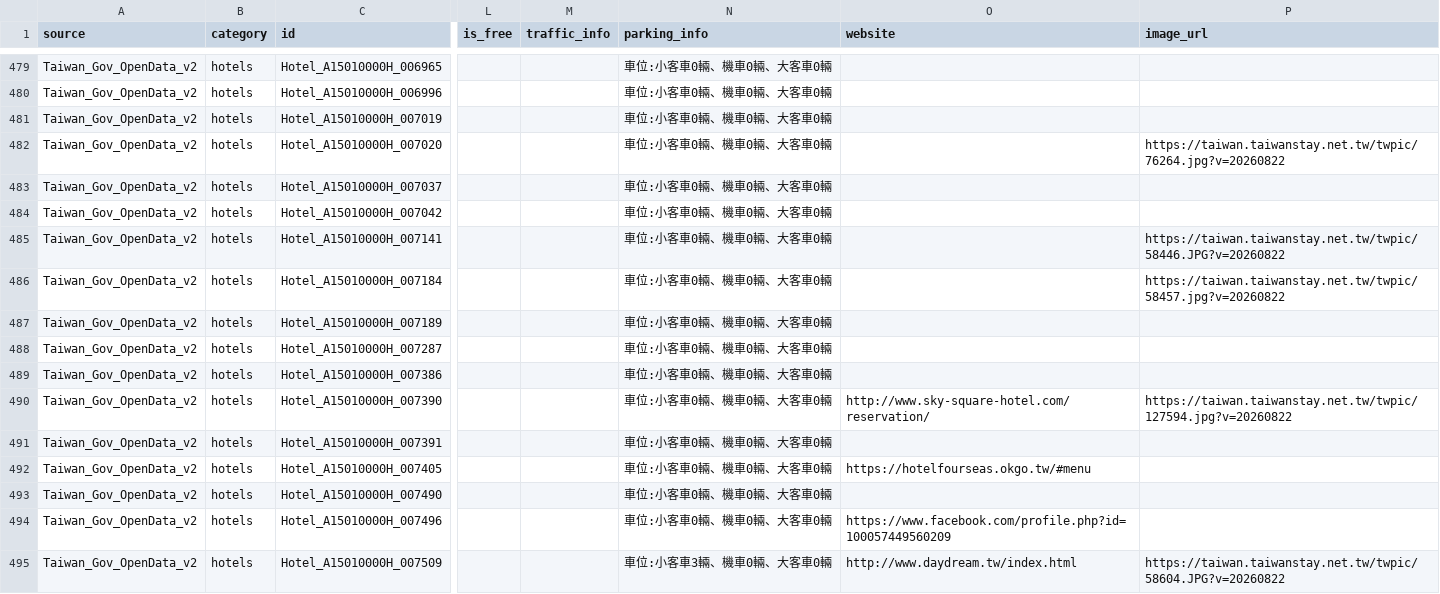
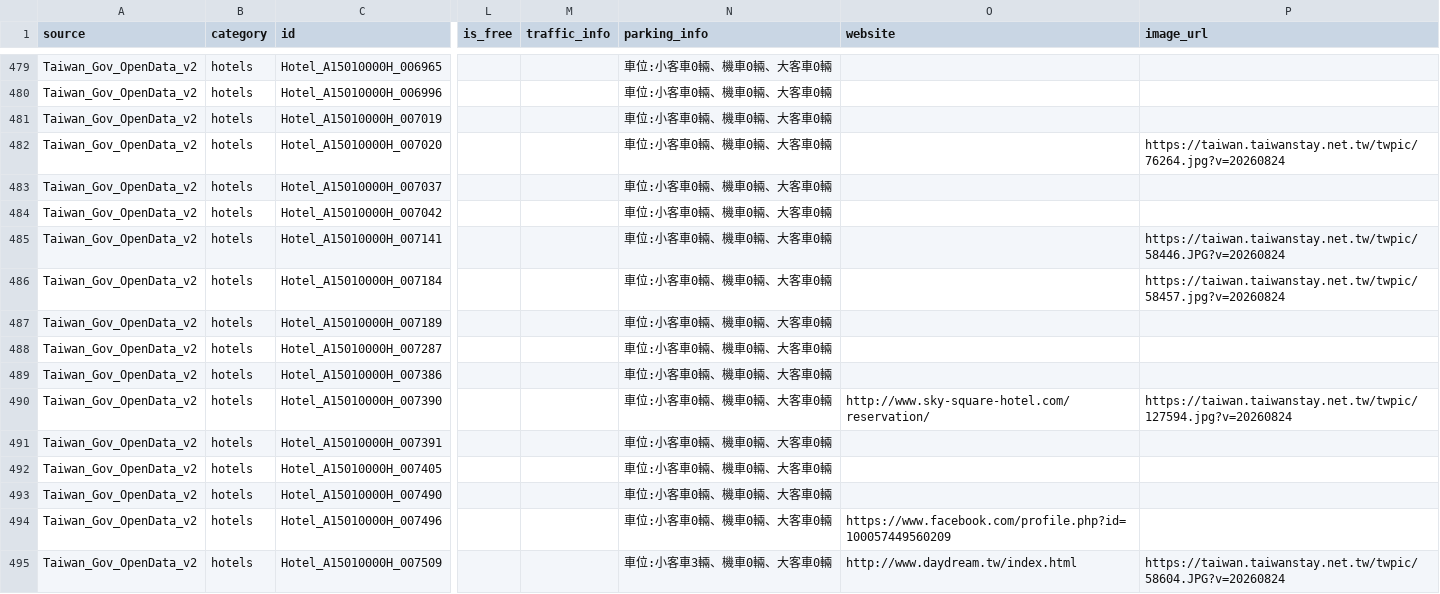
Before and after one commit to Corneliox/MapNodeWeightRecommendation, a CSV file: data/penghu_taiwan_gov_pois.csv, drawn as a sheet; only a part is shown, gaps mark what is left out; the diff covers the shown part only; the diff names each change by its address in the sheet, - before the commit and + after, or states it on an @@ line.

```diff
--- a/data/penghu_taiwan_gov_pois.csv
+++ b/data/penghu_taiwan_gov_pois.csv
-P482 (image_url): https://taiwan.taiwanstay.net.tw/twpic/76264.jpg?v=20260822
+P482 (image_url): https://taiwan.taiwanstay.net.tw/twpic/76264.jpg?v=20260824
-P485 (image_url): https://taiwan.taiwanstay.net.tw/twpic/58446.JPG?v=20260822
+P485 (image_url): https://taiwan.taiwanstay.net.tw/twpic/58446.JPG?v=20260824
-P486 (image_url): https://taiwan.taiwanstay.net.tw/twpic/58457.jpg?v=20260822
+P486 (image_url): https://taiwan.taiwanstay.net.tw/twpic/58457.jpg?v=20260824
-P490 (image_url): https://taiwan.taiwanstay.net.tw/twpic/127594.jpg?v=20260822
+P490 (image_url): https://taiwan.taiwanstay.net.tw/twpic/127594.jpg?v=20260824
-O492 (website): https://hotelfourseas.okgo.tw/#menu
+O492 (website): (empty)
-P495 (image_url): https://taiwan.taiwanstay.net.tw/twpic/58604.JPG?v=20260822
+P495 (image_url): https://taiwan.taiwanstay.net.tw/twpic/58604.JPG?v=20260824
```
Also changed, not shown: 128 edited cells elsewhere in this file, data/penghu_master_nodes.csv, 2 other files.
